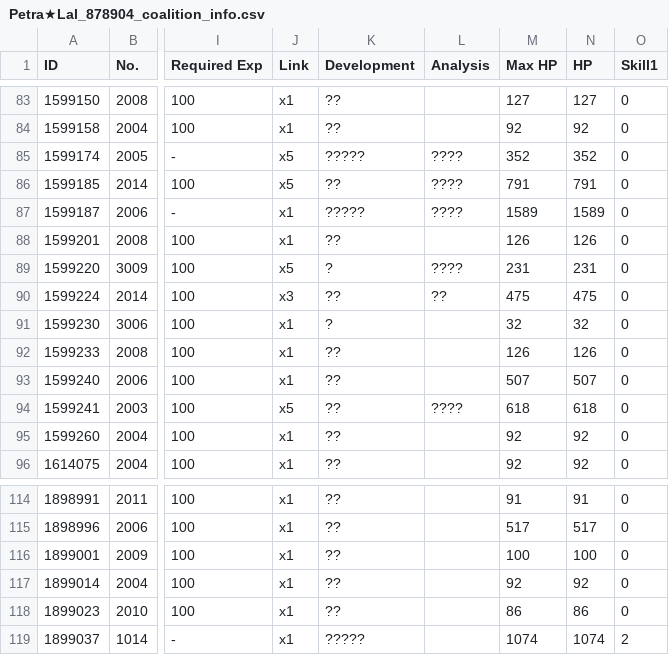
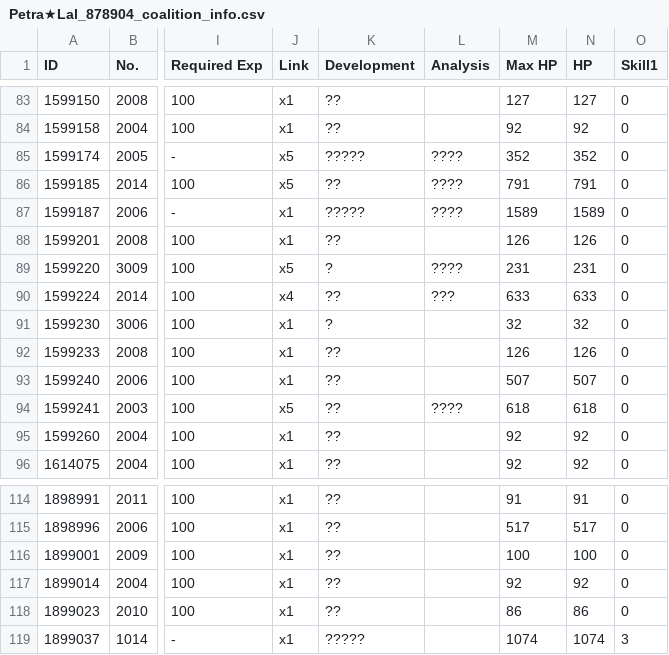
Before and after one commit to TheRealPetraLal/Info, a CSV file: Petra★Lal_878904_coalition_info.csv, drawn as a sheet; only a part is shown, gaps mark what is left out; the diff names each change by its address in the sheet, - before the commit and + after, or states it on an @@ line.

```diff
--- a/Petra★Lal_878904_coalition_info.csv
+++ b/Petra★Lal_878904_coalition_info.csv
-J90 (Link): x3
+J90 (Link): x4
-L90 (Analysis): ??
+L90 (Analysis): ???
-M90 (Max HP): 475
+M90 (Max HP): 633
-N90 (HP): 475
+N90 (HP): 633
-O119 (Skill1): 2
+O119 (Skill1): 3
```
Also changed, not shown: Petra★Lal_878904_doll_info.csv, Petra★Lal_878904_equip_info.csv, 7 other files.
